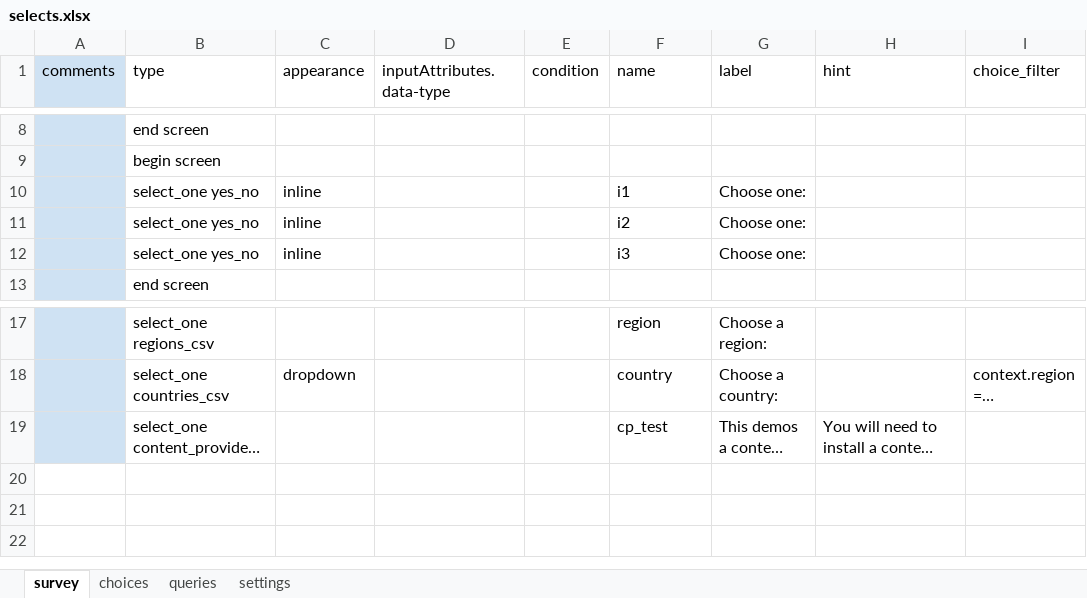
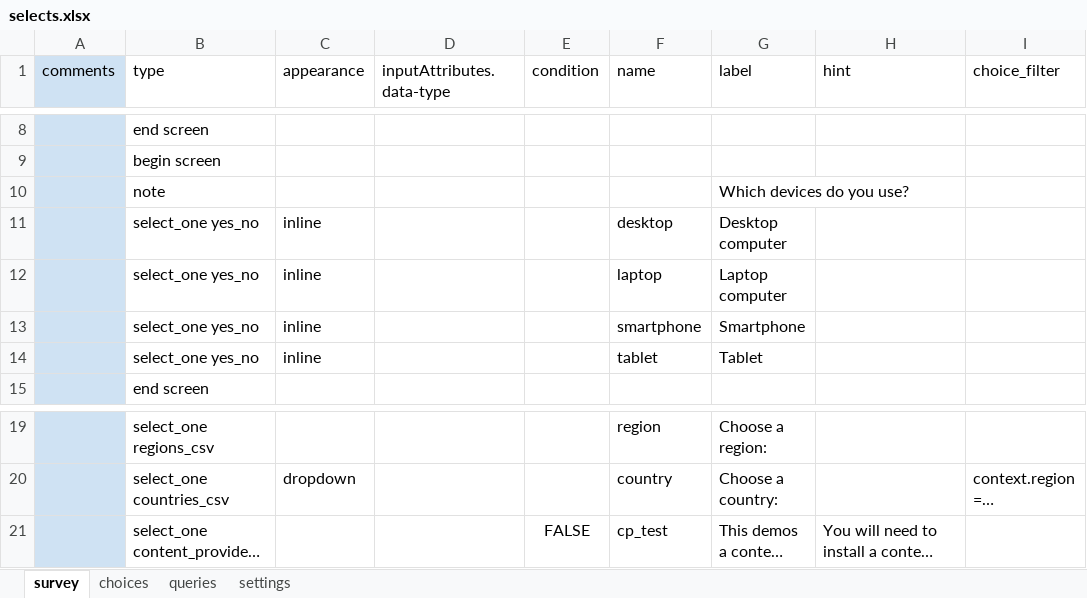
Before and after one commit to magogt/opendatakit.survey-js-clean, an Excel workbook: form-files/selects/selects.xlsx, sheet survey, drawn as a sheet; only a part is shown, gaps mark what is left out; long unchanged cells end in …; values as stored, in another font and other column widths than the file's, no borders; addresses are those after the commit; the diff names each change by its address in the sheet, - before the commit and + after, or states it on an @@ line.

Commit message:
Refactoring custom appearance demo into a separate form.

```diff
--- a/form-files/selects/selects.xlsx (sheet survey)
+++ b/form-files/selects/selects.xlsx (sheet survey)
+row 10:  | note |  |  |  |  | Which devices do you use?
-F11 (name): i1
+F11 (name): desktop
-G11 (label): Choose one:
+G11 (label): Desktop computer
-F12 (name): i2
+F12 (name): laptop
-G12 (label): Choose one:
+G12 (label): Laptop computer
-F13 (name): i3
+F13 (name): smartphone
-G13 (label): Choose one:
+G13 (label): Smartphone
+row 14:  | select_one yes_no | inline |  |  | tablet | Tablet
-E21 (condition): (empty)
+E21 (condition): FALSE
```
Also changed, not shown: sheet queries, form-files/example/example.xlsx, 8 other files.
